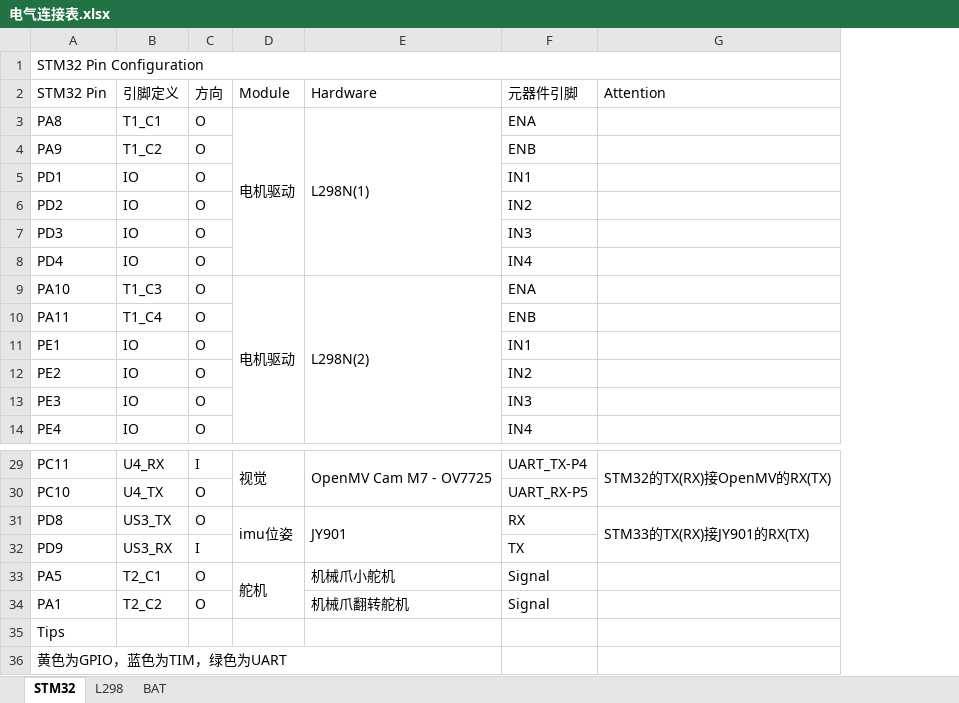
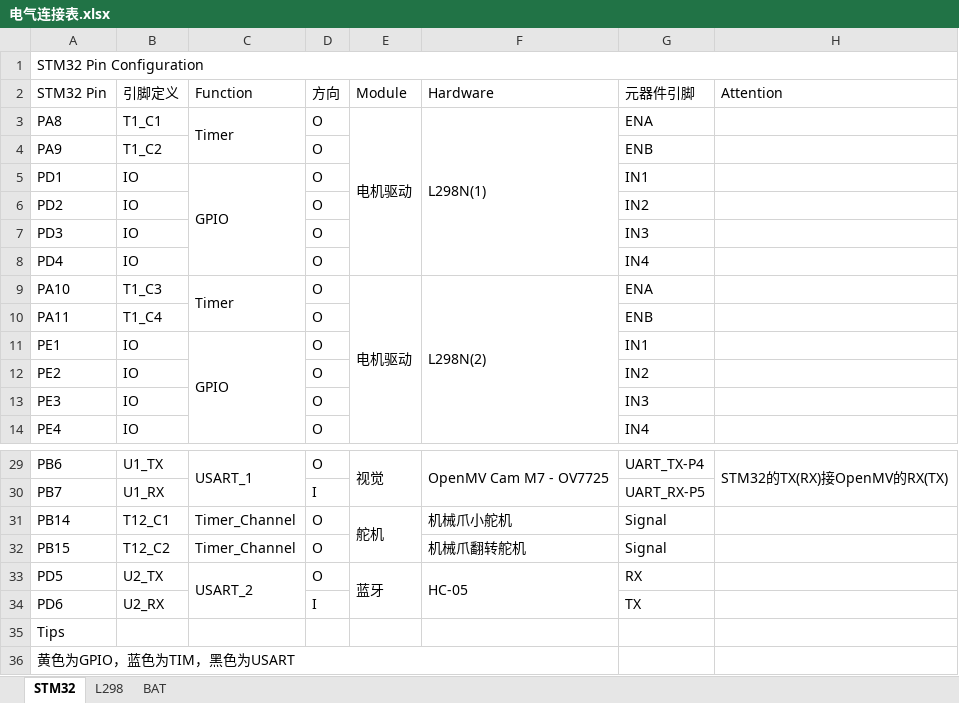
Before and after one commit to Kiwi-2025/AKS_CAR, an Excel workbook: 参考资料/电气连接表.xlsx, sheet STM32, drawn as a sheet; only a part is shown, gaps mark what is left out; values as stored, in another font and other column widths than the file's, no cell formats; removed rows and columns are numbered as before the commit, all else as after; the diff covers the shown part only; the diff names each change by its address in the sheet, - before the commit and + after, or states it on an @@ line.

Commit message:
Improve Channels

```diff
--- a/参考资料/电气连接表.xlsx (sheet STM32)
+++ b/参考资料/电气连接表.xlsx (sheet STM32)
+column C (Function), rows 3-11: Timer |  | GPIO |  |  |  | Timer |  | GPIO; row 29: USART_1; rows 31-32: Timer_Channel | Timer_Channel
-A29 (STM32 Pin): PC11
+A29 (STM32 Pin): PB6
-B29 (引脚定义): U4_RX
+B29 (引脚定义): U1_TX
-D29 (方向): I
+D29 (方向): O
-row 30: PC10 | U4_TX | O |  |  | UART_RX-P5
-row 31: PD8 | US3_TX | O | imu位姿 | JY901 | RX | STM33的TX(RX)接JY901的RX(TX)
-row 32: PD9 | US3_RX | I |  |  | TX
+row 30: PB7 | U1_RX |  | I |  |  | UART_RX-P5
-A31 (STM32 Pin): PA5
+A31 (STM32 Pin): PB14
-B31 (引脚定义): T2_C1
+B31 (引脚定义): T12_C1
-A32 (STM32 Pin): PA1
+A32 (STM32 Pin): PB15
-B32 (引脚定义): T2_C2
+B32 (引脚定义): T12_C2
+row 33: PD5 | U2_TX | USART_2 | O | 蓝牙 | HC-05 | RX
+row 34: PD6 | U2_RX |  | I |  |  | TX
-A36 (STM32 Pin): 黄色为GPIO，蓝色为TIM，绿色为UART
+A36 (STM32 Pin): 黄色为GPIO，蓝色为TIM，黑色为USART
```
Also changed, not shown: 8 added rows, 8 removed rows, 1 moved row, 10 edited cells and merged cells elsewhere in this sheet, sheet BAT, cell formats, 13 other files.
